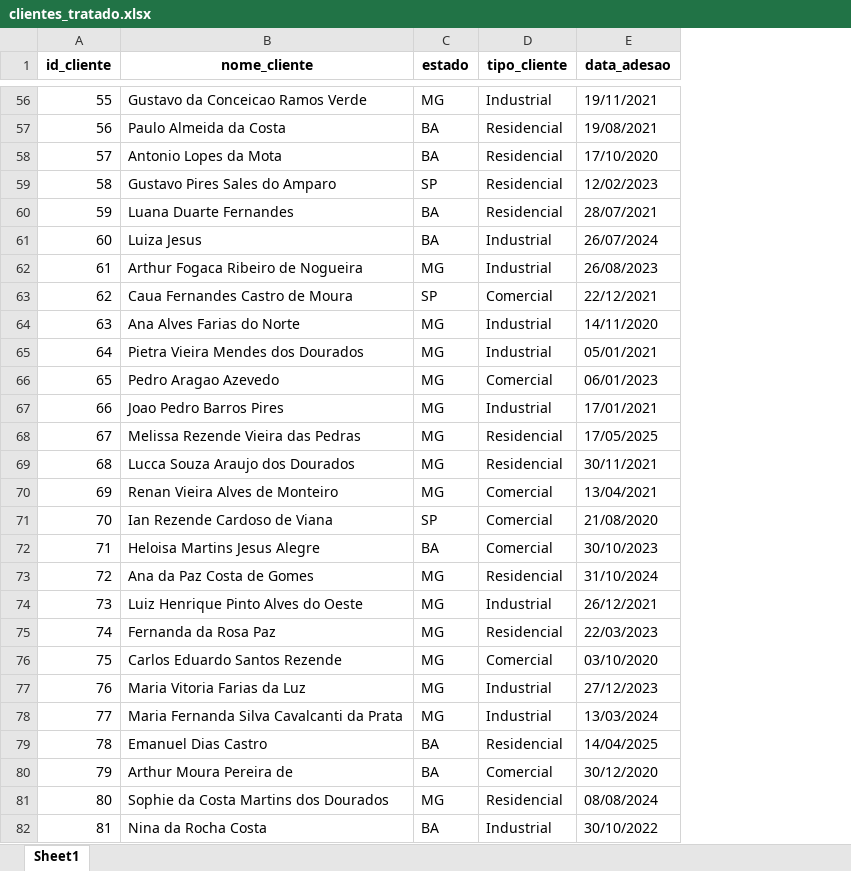
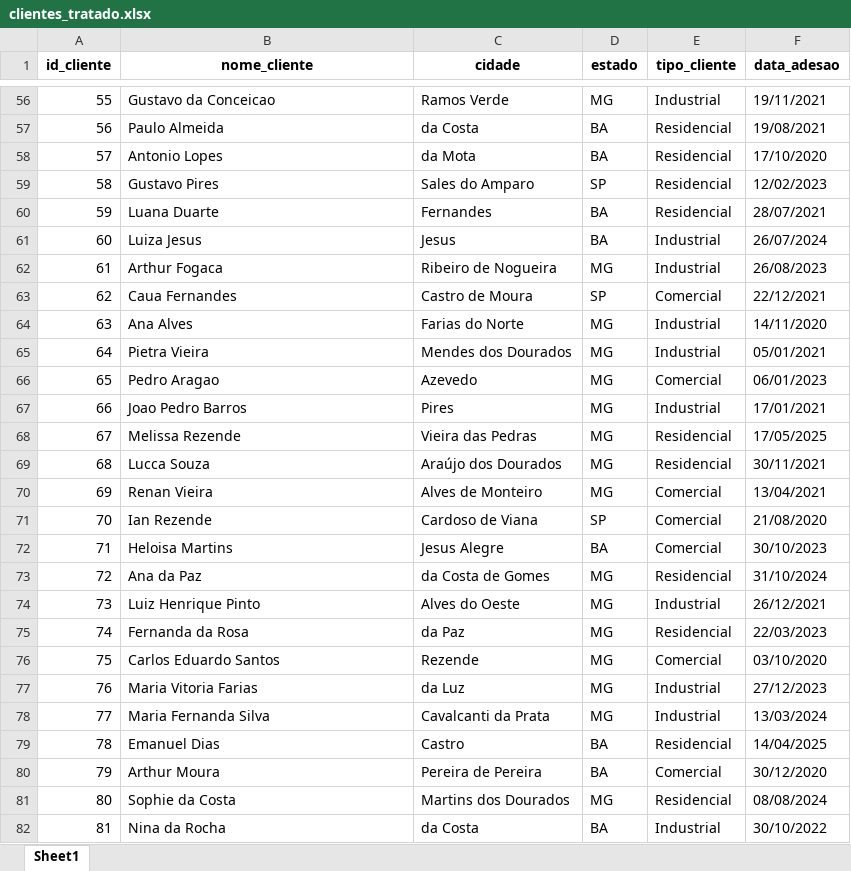
Before and after one commit to VinyRigoni/projeto_light, an Excel workbook: database_final/clientes_tratado.xlsx, sheet Sheet1, drawn as a sheet; only a part is shown, gaps mark what is left out; values as stored, in another font and other column widths than the file's, no borders; the diff covers the shown part only; the diff names each change by its address in the sheet, - before the commit and + after, or states it on an @@ line.

```diff
--- a/database_final/clientes_tratado.xlsx (sheet Sheet1)
+++ b/database_final/clientes_tratado.xlsx (sheet Sheet1)
+column C (cidade), rows 56-82: Ramos Verde | da Costa | da Mota | Sales do Amparo | Fernandes | Jesus | Ribeiro de Nogueira | Castro de Moura | Farias do Norte | Mendes dos Dourados | Azevedo | Pires | Vieira das Pedras | Araújo dos Dourados | Alves de Monteiro | Cardoso de Viana | Jesus Alegre | da Costa de Gomes | Alves do Oeste | da Paz | Rezende | da Luz | Cavalcanti da Prata | Castro | Pereira de Pereira | Martins dos Dourados | da Costa
-B56 (nome_cliente): Gustavo da Conceicao Ramos Verde
+B56 (nome_cliente): Gustavo da Conceicao
-B57 (nome_cliente): Paulo Almeida da Costa
+B57 (nome_cliente): Paulo Almeida
-B58 (nome_cliente): Antonio Lopes da Mota
+B58 (nome_cliente): Antonio Lopes
-B59 (nome_cliente): Gustavo Pires Sales do Amparo
+B59 (nome_cliente): Gustavo Pires
-B60 (nome_cliente): Luana Duarte Fernandes
+B60 (nome_cliente): Luana Duarte
-B62 (nome_cliente): Arthur Fogaca Ribeiro de Nogueira
+B62 (nome_cliente): Arthur Fogaca
-B63 (nome_cliente): Caua Fernandes Castro de Moura
+B63 (nome_cliente): Caua Fernandes
-B64 (nome_cliente): Ana Alves Farias do Norte
+B64 (nome_cliente): Ana Alves
-B65 (nome_cliente): Pietra Vieira Mendes dos Dourados
+B65 (nome_cliente): Pietra Vieira
-B66 (nome_cliente): Pedro Aragao Azevedo
+B66 (nome_cliente): Pedro Aragao
-B67 (nome_cliente): Joao Pedro Barros Pires
+B67 (nome_cliente): Joao Pedro Barros
-B68 (nome_cliente): Melissa Rezende Vieira das Pedras
+B68 (nome_cliente): Melissa Rezende
-B69 (nome_cliente): Lucca Souza Araujo dos Dourados
+B69 (nome_cliente): Lucca Souza
-B70 (nome_cliente): Renan Vieira Alves de Monteiro
+B70 (nome_cliente): Renan Vieira
-B71 (nome_cliente): Ian Rezende Cardoso de Viana
+B71 (nome_cliente): Ian Rezende
-B72 (nome_cliente): Heloisa Martins Jesus Alegre
+B72 (nome_cliente): Heloisa Martins
-B73 (nome_cliente): Ana da Paz Costa de Gomes
+B73 (nome_cliente): Ana da Paz
-B74 (nome_cliente): Luiz Henrique Pinto Alves do Oeste
+B74 (nome_cliente): Luiz Henrique Pinto
-B75 (nome_cliente): Fernanda da Rosa Paz
+B75 (nome_cliente): Fernanda da Rosa
-B76 (nome_cliente): Carlos Eduardo Santos Rezende
+B76 (nome_cliente): Carlos Eduardo Santos
-B77 (nome_cliente): Maria Vitoria Farias da Luz
+B77 (nome_cliente): Maria Vitoria Farias
-B78 (nome_cliente): Maria Fernanda Silva Cavalcanti da Prata
+B78 (nome_cliente): Maria Fernanda Silva
-B79 (nome_cliente): Emanuel Dias Castro
+B79 (nome_cliente): Emanuel Dias
-B80 (nome_cliente): Arthur Moura Pereira de
+B80 (nome_cliente): Arthur Moura
-B81 (nome_cliente): Sophie da Costa Martins dos Dourados
+B81 (nome_cliente): Sophie da Costa
-B82 (nome_cliente): Nina da Rocha Costa
+B82 (nome_cliente): Nina da Rocha
```
Also changed, not shown: 969 edited cells elsewhere in this sheet, database_final/medicoes_energia_tratado.xlsx, database_final/ocorrencias_tecnicas_tratado.xlsx, 7 other files.
